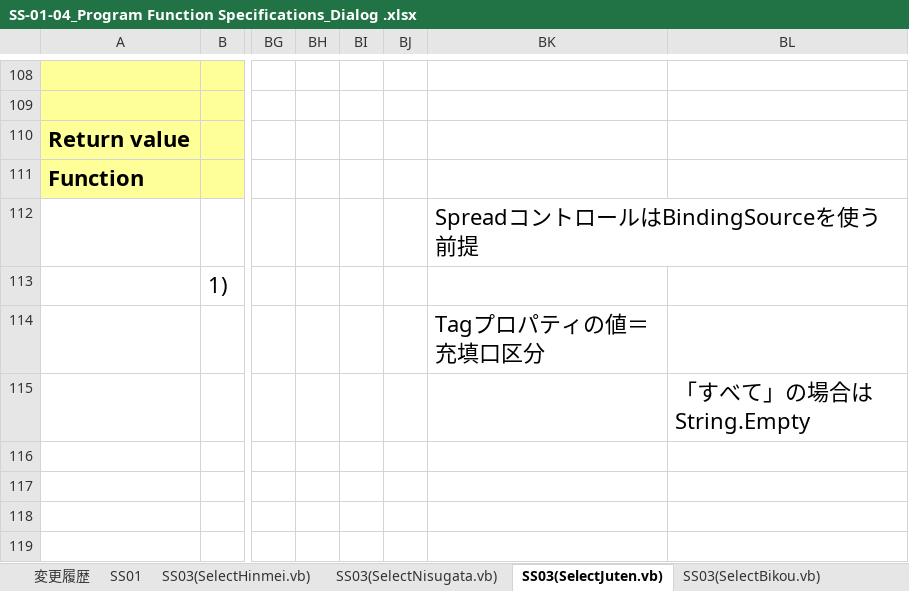
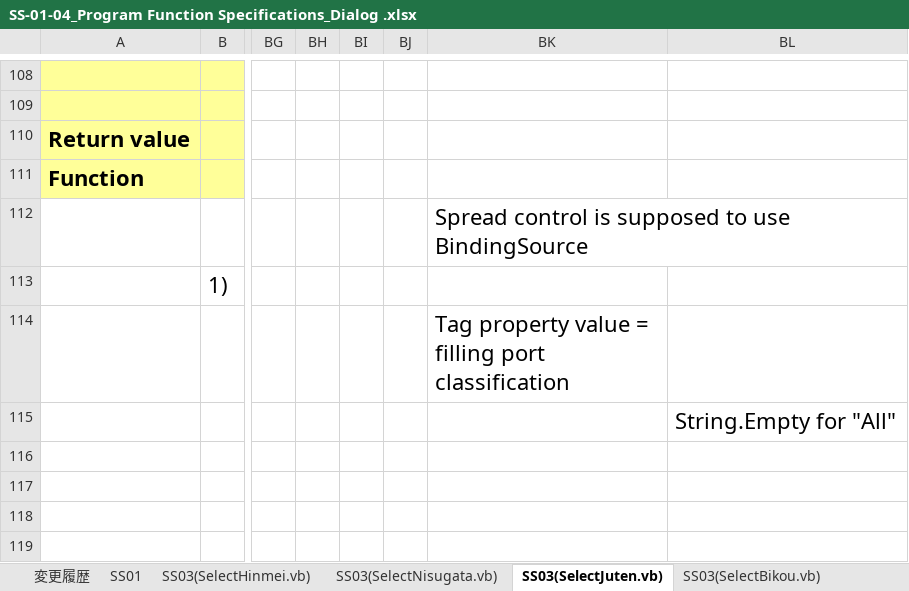
Before and after one commit to ThangTruong19/MyDocs, an Excel workbook: Idemitsu/SS-01-04_Program Function Specifications_Dialog .xlsx, sheet SS03(SelectJuten.vb), drawn as a sheet; only a part is shown, gaps mark what is left out; values as stored, in another font and other column widths than the file's, no borders; charts and pictures not drawn; the diff names each change by its address in the sheet, - before the commit and + after, or states it on an @@ line.

```diff
--- a/Idemitsu/SS-01-04_Program Function Specifications_Dialog .xlsx (sheet SS03(SelectJuten.vb))
+++ b/Idemitsu/SS-01-04_Program Function Specifications_Dialog .xlsx (sheet SS03(SelectJuten.vb))
-BK112: SpreadコントロールはBindingSourceを使う前提
+BK112: Spread control is supposed to use BindingSource
-BK114: Tagプロパティの値＝充填口区分
+BK114: Tag property value = filling port classification
-BL115: 「すべて」の場合はString.Empty
+BL115: String.Empty for "All"
```
Also changed, not shown: sheet SS03(SelectSenjouKijun.vb), sheet SS03(SelectBikou.vb).
